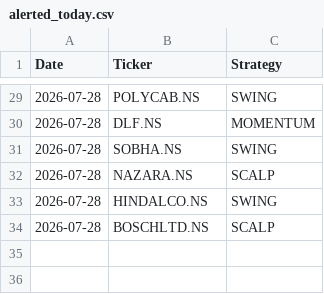
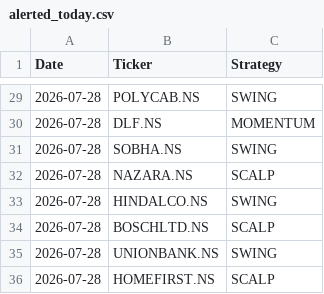
Before and after one commit to johnkasc-lab/MarketStock, a CSV file: alerted_today.csv, drawn as a sheet; only a part is shown, gaps mark what is left out.

```diff
--- a/alerted_today.csv
+++ b/alerted_today.csv
@@ -34 +34,3 @@ Date,Ticker,Strategy
 2026-07-28,BOSCHLTD.NS,SCALP
+2026-07-28,UNIONBANK.NS,SWING
+2026-07-28,HOMEFIRST.NS,SCALP
```
Also changed, not shown: intraday_trades.csv.
